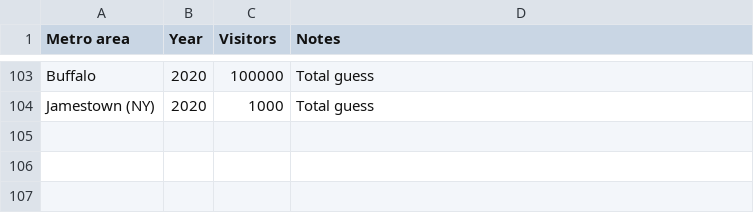
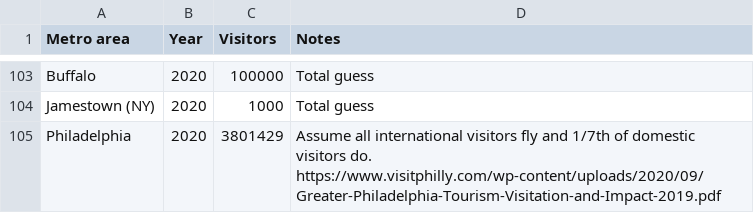
Before and after one commit to johnbrussell/airline-game, a CSV file: data/tourists.csv, drawn as a sheet; only a part is shown, gaps mark what is left out.

Commit message:
Philadelphia

```diff
--- a/data/tourists.csv
+++ b/data/tourists.csv
@@ -104 +104,2 @@ Buffalo,2020,100000,Total guess
 Jamestown (NY),2020,1000,Total guess
+Philadelphia,2020,3801429,Assume all international visitors fly and 1/7th of domestic visitors do. https://www.visitphilly.com/wp-content/uploads/2020/09/Greater-Philadelphia-Tourism-Visitation-and-Impact-2019.pdf
```
Also changed, not shown: data/airports.csv, data/metro_areas.csv, 1 other file.
